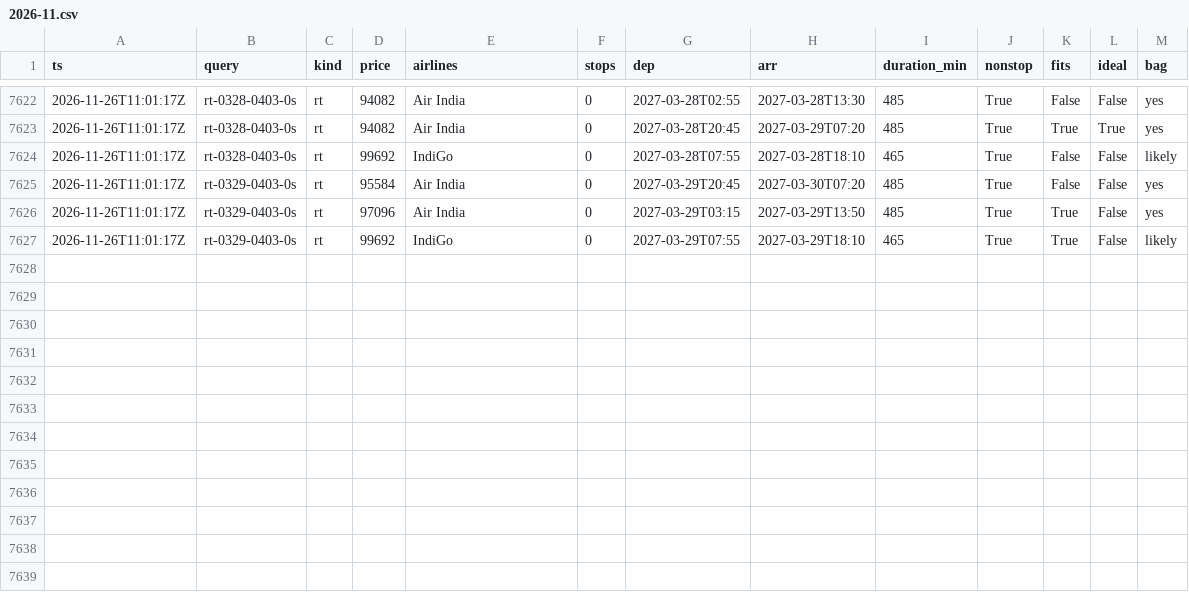
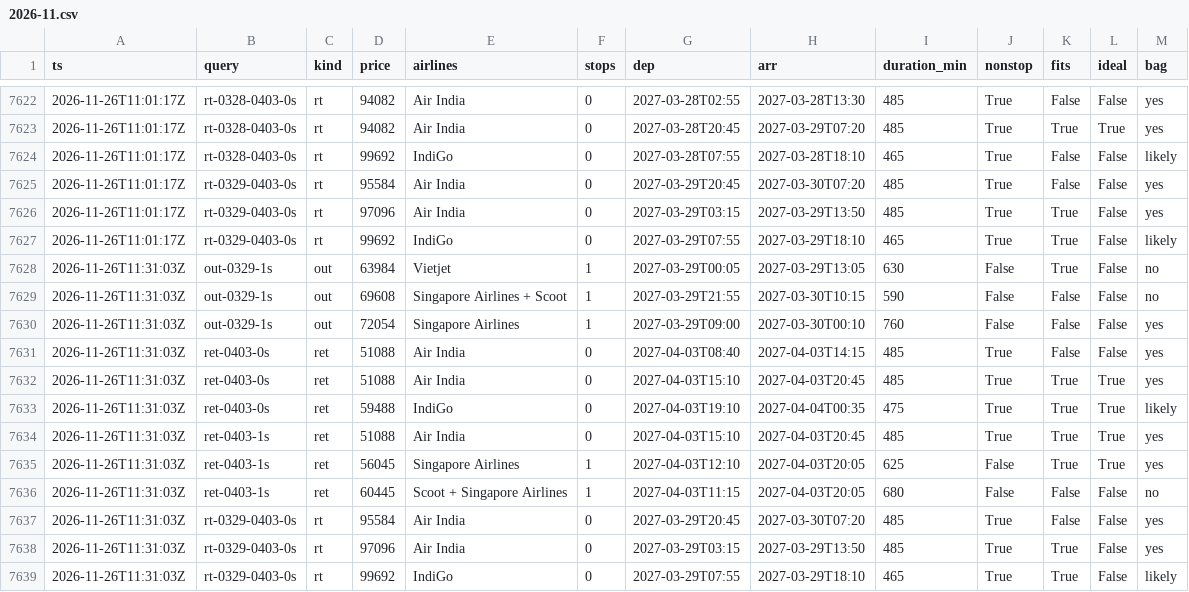
Before and after one commit to CrytecFusion101/flight-price-tracker, a CSV file: data/observations/2026-11.csv, drawn as a sheet; only a part is shown, gaps mark what is left out.

```diff
--- a/data/observations/2026-11.csv
+++ b/data/observations/2026-11.csv
@@ -7627 +7627,13 @@ ts,query,kind,price,airlines,stops,dep,arr,duration_min,nonstop,fits,ideal,bag
 2026-11-26T11:01:17Z,rt-0329-0403-0s,rt,99692,IndiGo,0,2027-03-29T07:55,2027-03-29T18:10,465,True,True,False,likely
+2026-11-26T11:31:03Z,out-0329-1s,out,63984,Vietjet,1,2027-03-29T00:05,2027-03-29T13:05,630,False,True,False,no
+2026-11-26T11:31:03Z,out-0329-1s,out,69608,Singapore Airlines + Scoot,1,2027-03-29T21:55,2027-03-30T10:15,590,False,False,False,no
+2026-11-26T11:31:03Z,out-0329-1s,out,72054,Singapore Airlines,1,2027-03-29T09:00,2027-03-30T00:10,760,False,False,False,yes
+2026-11-26T11:31:03Z,ret-0403-0s,ret,51088,Air India,0,2027-04-03T08:40,2027-04-03T14:15,485,True,False,False,yes
+2026-11-26T11:31:03Z,ret-0403-0s,ret,51088,Air India,0,2027-04-03T15:10,2027-04-03T20:45,485,True,True,True,yes
+2026-11-26T11:31:03Z,ret-0403-0s,ret,59488,IndiGo,0,2027-04-03T19:10,2027-04-04T00:35,475,True,True,True,likely
+2026-11-26T11:31:03Z,ret-0403-1s,ret,51088,Air India,0,2027-04-03T15:10,2027-04-03T20:45,485,True,True,True,yes
+2026-11-26T11:31:03Z,ret-0403-1s,ret,56045,Singapore Airlines,1,2027-04-03T12:10,2027-04-03T20:05,625,False,True,True,yes
+2026-11-26T11:31:03Z,ret-0403-1s,ret,60445,Scoot + Singapore Airlines,1,2027-04-03T11:15,2027-04-03T20:05,680,False,False,False,no
+2026-11-26T11:31:03Z,rt-0329-0403-0s,rt,95584,Air India,0,2027-03-29T20:45,2027-03-30T07:20,485,True,False,False,yes
+2026-11-26T11:31:03Z,rt-0329-0403-0s,rt,97096,Air India,0,2027-03-29T03:15,2027-03-29T13:50,485,True,True,False,yes
+2026-11-26T11:31:03Z,rt-0329-0403-0s,rt,99692,IndiGo,0,2027-03-29T07:55,2027-03-29T18:10,465,True,True,False,likely
```
Also changed, not shown: data/runs.csv, data/series.csv, 2 other files.
